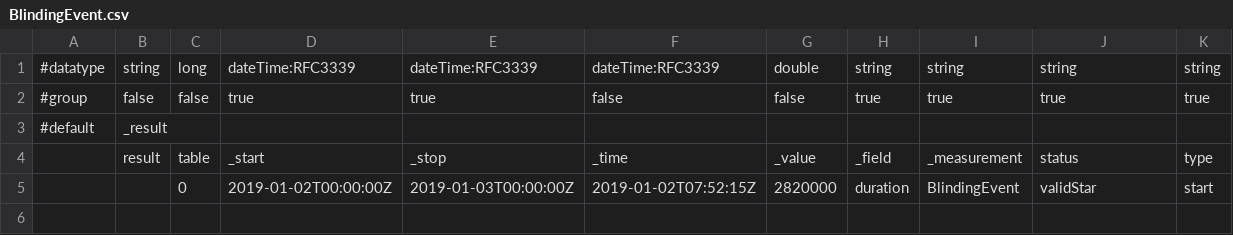
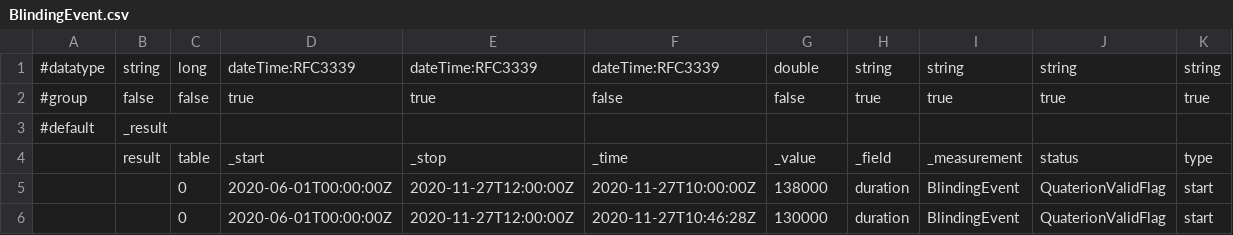
Before and after one commit to PawelBugajny91/kie-influxdb, a CSV file: BlindingEvent.csv, drawn as a sheet.

```diff
--- a/BlindingEvent.csv
+++ b/BlindingEvent.csv
@@ -4,2 +4,3 @@
 ,result,table,_start,_stop,_time,_value,_field,_measurement,status,type
-,,0,2019-01-02T00:00:00Z,2019-01-03T00:00:00Z,2019-01-02T07:52:15Z,2820000,duration,BlindingEvent,validStar,start
+,,0,2020-06-01T00:00:00Z,2020-11-27T12:00:00Z,2020-11-27T10:00:00Z,138000,duration,BlindingEvent,QuaterionValidFlag,start
+,,0,2020-06-01T00:00:00Z,2020-11-27T12:00:00Z,2020-11-27T10:46:28Z,130000,duration,BlindingEvent,QuaterionValidFlag,start
```
Also changed, not shown: AlertEvent.csv, 26 other files.
